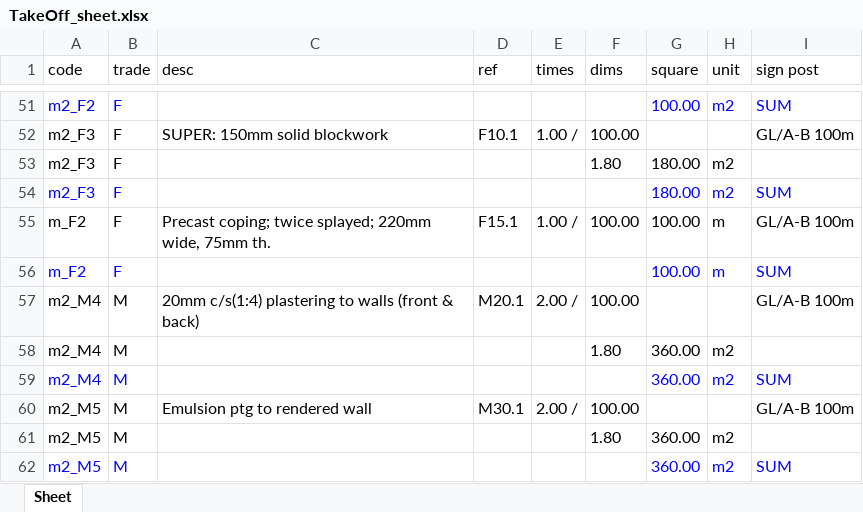
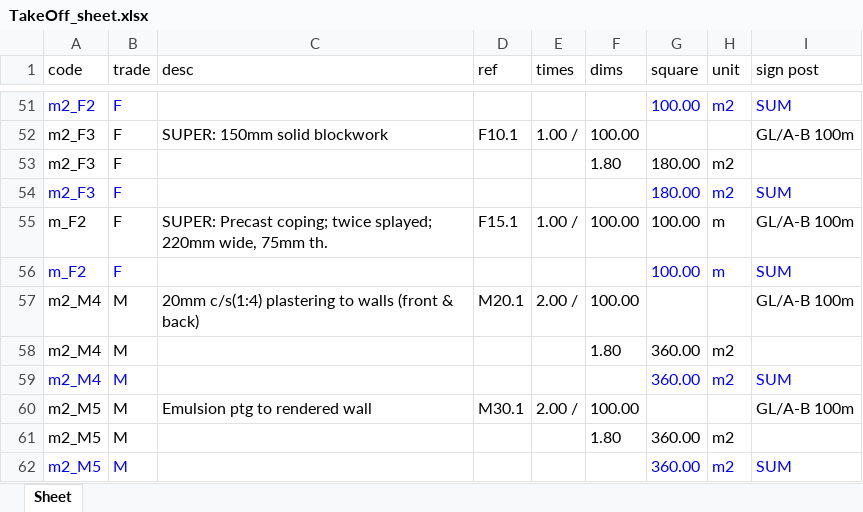
Before and after one commit to kilpatrickap/simple_Take-Off, an Excel workbook: Data/Storages/Local/Jobs/Fencewall_13Jul23/exports/TakeOff_sheet.xlsx, sheet Sheet, drawn as a sheet; only a part is shown, gaps mark what is left out; values as stored, in another font and other column widths than the file's, no borders; the diff names each change by its address in the sheet, - before the commit and + after, or states it on an @@ line.

```diff
--- a/Data/Storages/Local/Jobs/Fencewall_13Jul23/exports/TakeOff_sheet.xlsx (sheet Sheet)
+++ b/Data/Storages/Local/Jobs/Fencewall_13Jul23/exports/TakeOff_sheet.xlsx (sheet Sheet)
-C55 (desc): Precast coping;…
+C55 (desc): SUPER: Precast coping;…
```
Also changed, not shown: Data/Storages/Local/Jobs/Inspection Chamber_14July23/exports/TakeOff_sheet.xlsx, 9 other files.
